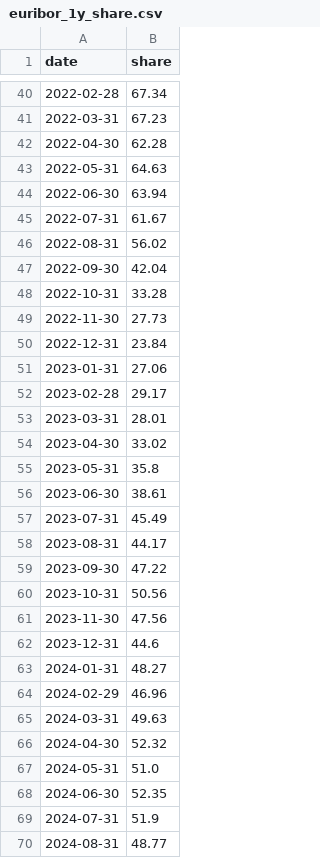
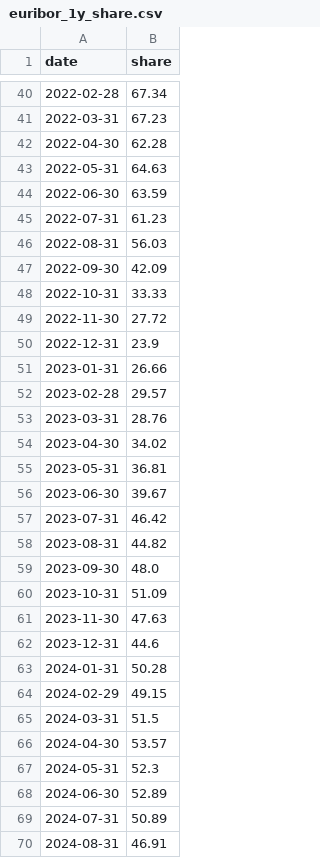
Before and after one commit to nunoadsoares/ativos.pt, a CSV file: packages/webapp/public/data/euribor_1y_share.csv, drawn as a sheet; only a part is shown, gaps mark what is left out; the diff covers the shown part only.

```diff
--- a/packages/webapp/public/data/euribor_1y_share.csv
+++ b/packages/webapp/public/data/euribor_1y_share.csv
@@ -43,28 +43,28 @@ date,share
 2022-05-31,64.63
-2022-06-30,63.94
-2022-07-31,61.67
-2022-08-31,56.02
-2022-09-30,42.04
-2022-10-31,33.28
-2022-11-30,27.73
-2022-12-31,23.84
-2023-01-31,27.06
-2023-02-28,29.17
-2023-03-31,28.01
-2023-04-30,33.02
-2023-05-31,35.8
-2023-06-30,38.61
-2023-07-31,45.49
-2023-08-31,44.17
-2023-09-30,47.22
-2023-10-31,50.56
-2023-11-30,47.56
+2022-06-30,63.59
+2022-07-31,61.23
+2022-08-31,56.03
+2022-09-30,42.09
+2022-10-31,33.33
+2022-11-30,27.72
+2022-12-31,23.9
+2023-01-31,26.66
+2023-02-28,29.57
+2023-03-31,28.76
+2023-04-30,34.02
+2023-05-31,36.81
+2023-06-30,39.67
+2023-07-31,46.42
+2023-08-31,44.82
+2023-09-30,48.0
+2023-10-31,51.09
+2023-11-30,47.63
 2023-12-31,44.6
-2024-01-31,48.27
-2024-02-29,46.96
-2024-03-31,49.63
-2024-04-30,52.32
-2024-05-31,51.0
-2024-06-30,52.35
-2024-07-31,51.9
-2024-08-31,48.77
+2024-01-31,50.28
+2024-02-29,49.15
+2024-03-31,51.5
+2024-04-30,53.57
+2024-05-31,52.3
+2024-06-30,52.89
+2024-07-31,50.89
+2024-08-31,46.91
```
Also changed, not shown: 1 added row and 9 edited cells elsewhere in this file, packages/webapp/public/data/euribor_3m_share.csv, packages/webapp/public/data/euribor_6m_share.csv, 2 other files.
